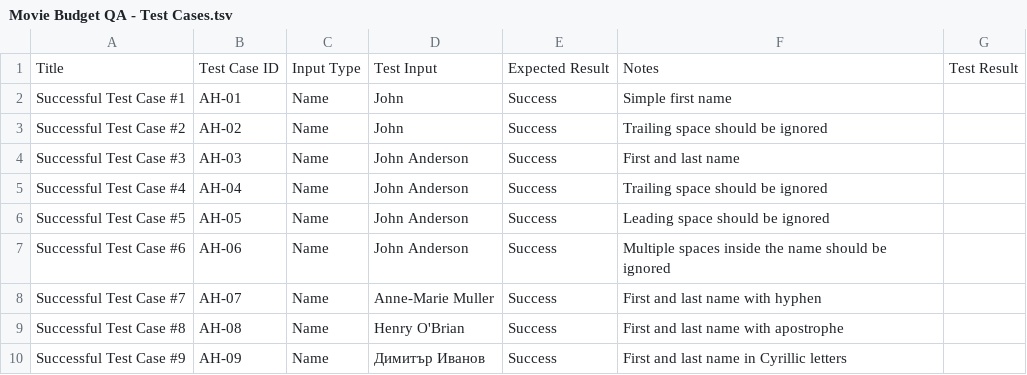
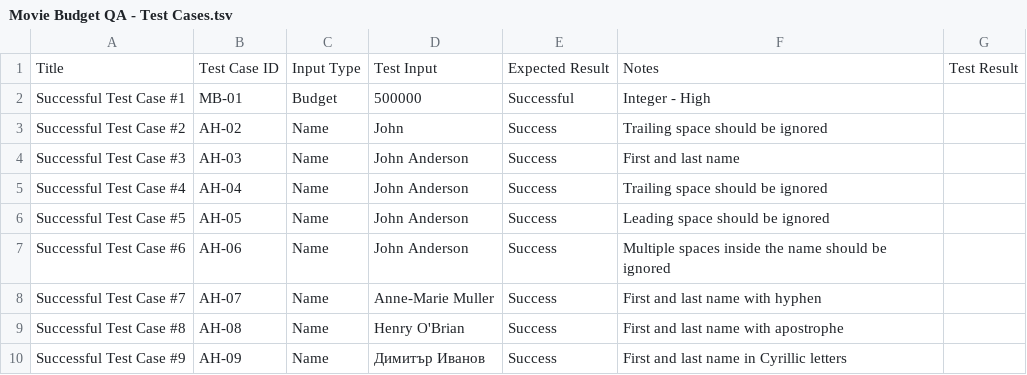
Before and after one commit to yulver-musa/QA_Portfolio, a TSV file: python_QA/Movie Budget QA - Test Cases.tsv, drawn as a sheet.

Commit message:
Update Movie Budget QA - Test Cases.tsv

```diff
--- a/python_QA/Movie Budget QA - Test Cases.tsv
+++ b/python_QA/Movie Budget QA - Test Cases.tsv
@@ -1,3 +1,3 @@
 Title	Test Case ID	Input Type	Test Input	Expected Result	Notes	Test Result
-Successful Test Case #1	AH-01	Name	John	Success	Simple first name	
+Successful Test Case #1	MB-01	Budget	500000	Successful	Integer - High	
 Successful Test Case #2	AH-02	Name	John 	Success	Trailing space should be ignored	
```
